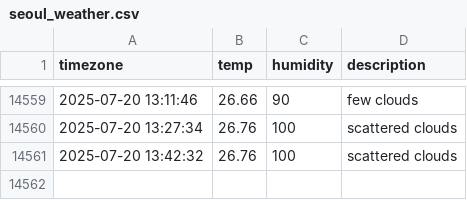
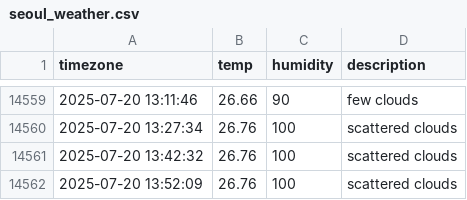
Before and after one commit to ILLQUADZ/seoul_weather, a CSV file: seoul_weather.csv, drawn as a sheet; only a part is shown, gaps mark what is left out; the diff names each change by its address in the sheet, - before the commit and + after, or states it on an @@ line.

```diff
--- a/seoul_weather.csv
+++ b/seoul_weather.csv
+row 14562: 2025-07-20 13:52:09 | 26.76 | 100 | scattered clouds
```
